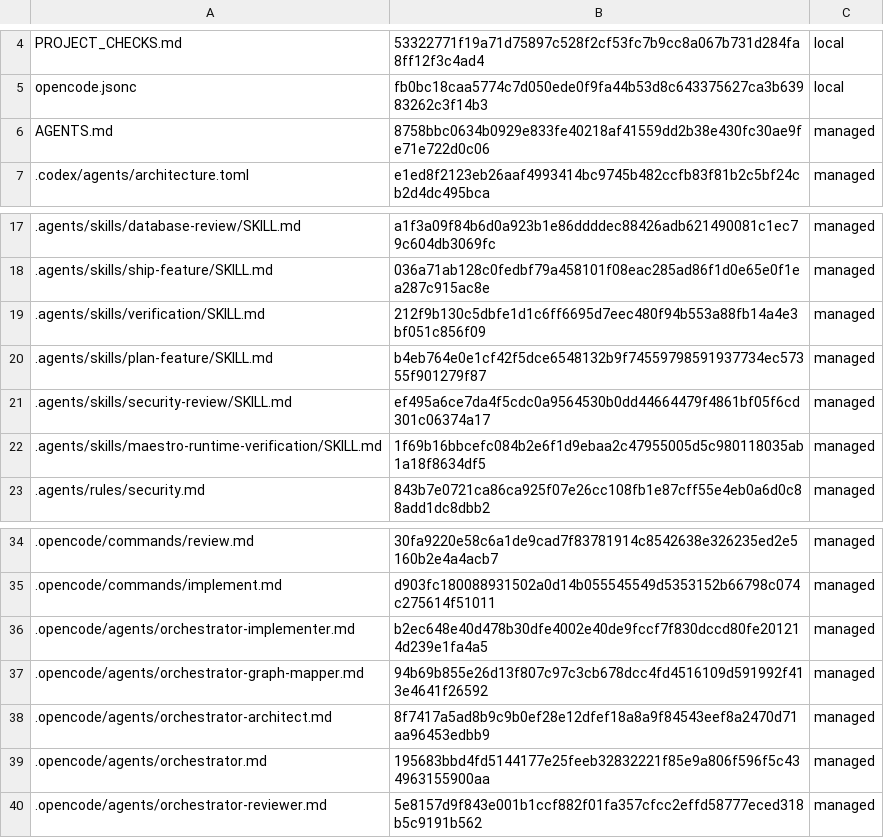
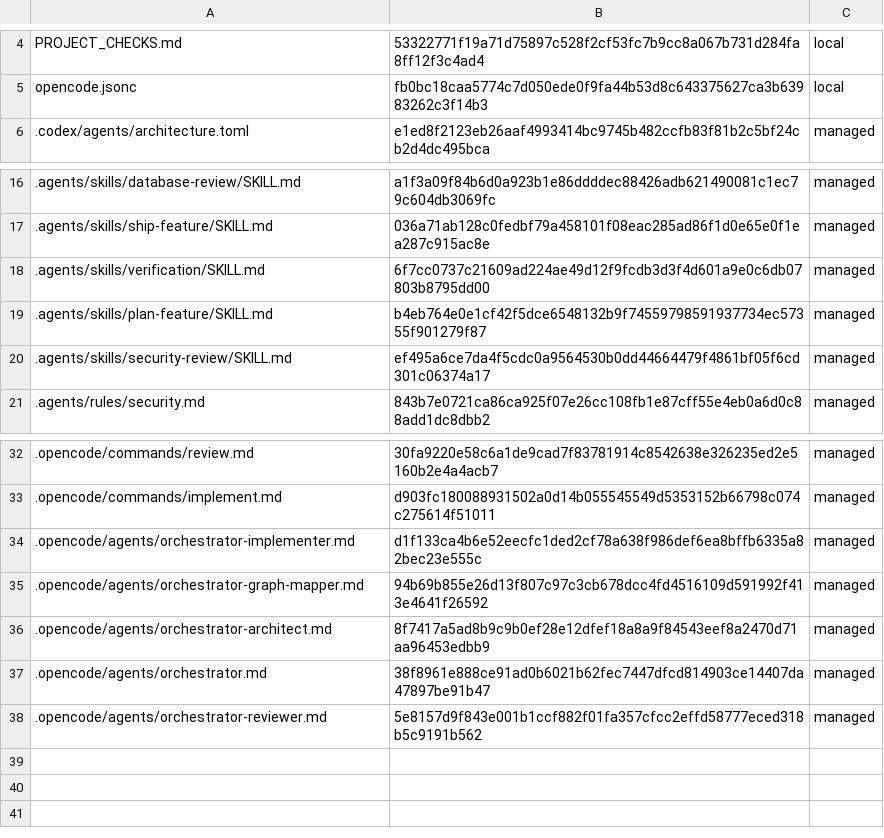
Before and after one commit to niks0501/caneguard-web, a TSV file: .akidev/managed.tsv, drawn as a sheet; only a part is shown, gaps mark what is left out.

```diff
--- a/.akidev/managed.tsv
+++ b/.akidev/managed.tsv
@@ -5,3 +5,2 @@ PROJECT_CHECKS.md	53322771f19a71d75897c528f2cf53fc7b9cc8a067b731d284fa8ff12f3c4a
 opencode.jsonc	fb0bc18caa5774c7d050ede0f9fa44b53d8c643375627ca3b63983262c3f14b3	local
-AGENTS.md	8758bbc0634b0929e833fe40218af41559dd2b38e430fc30ae9fe71e722d0c06	managed
 .codex/agents/architecture.toml	e1ed8f2123eb26aaf4993414bc9745b482ccfb83f81b2c5bf24cb2d4dc495bca	managed
@@ -18,6 +17,5 @@ AGENTS.md	8758bbc0634b0929e833fe40218af41559dd2b38e430fc30ae9fe71e722d0c06	manag
 .agents/skills/ship-feature/SKILL.md	036a71ab128c0fedbf79a458101f08eac285ad86f1d0e65e0f1ea287c915ac8e	managed
-.agents/skills/verification/SKILL.md	212f9b130c5dbfe1d1c6ff6695d7eec480f94b553a88fb14a4e3bf051c856f09	managed
+.agents/skills/verification/SKILL.md	6f7cc0737c21609ad224ae49d12f9fcdb3d3f4d601a9e0c6db07803b8795dd00	managed
 .agents/skills/plan-feature/SKILL.md	b4eb764e0e1cf42f5dce6548132b9f74559798591937734ec57355f901279f87	managed
 .agents/skills/security-review/SKILL.md	ef495a6ce7da4f5cdc0a9564530b0dd44664479f4861bf05f6cd301c06374a17	managed
-.agents/skills/maestro-runtime-verification/SKILL.md	1f69b16bbcefc084b2e6f1d9ebaa2c47955005d5c980118035ab1a18f8634df5	managed
 .agents/rules/security.md	843b7e0721ca86ca925f07e26cc108fb1e87cff55e4eb0a6d0c88add1dc8dbb2	managed
@@ -35,6 +33,6 @@ AGENTS.md	8758bbc0634b0929e833fe40218af41559dd2b38e430fc30ae9fe71e722d0c06	manag
 .opencode/commands/implement.md	d903fc180088931502a0d14b055545549d5353152b66798c074c275614f51011	managed
-.opencode/agents/orchestrator-implementer.md	b2ec648e40d478b30dfe4002e40de9fccf7f830dccd80fe201214d239e1fa4a5	managed
+.opencode/agents/orchestrator-implementer.md	d1f133ca4b6e52eecfc1ded2cf78a638f986def6ea8bffb6335a82bec23e555c	managed
 .opencode/agents/orchestrator-graph-mapper.md	94b69b855e26d13f807c97c3cb678dcc4fd4516109d591992f413e4641f26592	managed
 .opencode/agents/orchestrator-architect.md	8f7417a5ad8b9c9b0ef28e12dfef18a8a9f84543eef8a2470d71aa96453edbb9	managed
-.opencode/agents/orchestrator.md	195683bbd4fd5144177e25feeb32832221f85e9a806f596f5c434963155900aa	managed
+.opencode/agents/orchestrator.md	38f8961e888ce91ad0b6021b62fec7447dfcd814903ce14407da47897be91b47	managed
 .opencode/agents/orchestrator-reviewer.md	5e8157d9f843e001b1ccf882f01fa357cfcc2effd58777eced318b5c9191b562	managed
```
Also changed, not shown: 23 other files.
